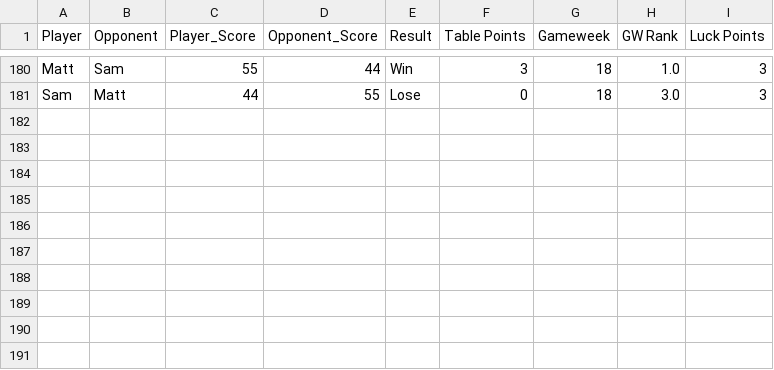
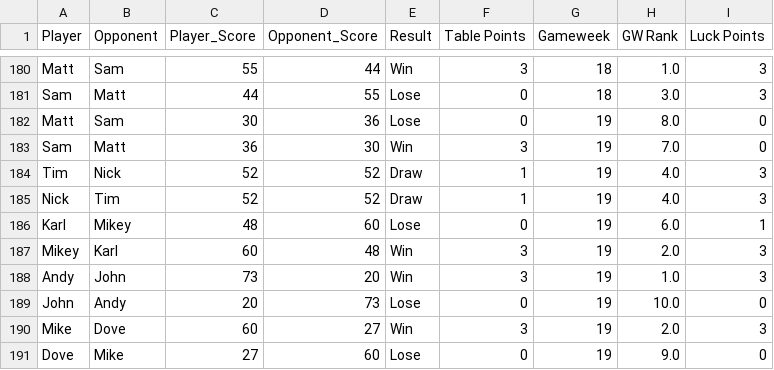
Before and after one commit to andyuttley/jimmyApp, a CSV file: final_df.csv, drawn as a sheet; only a part is shown, gaps mark what is left out.

```diff
--- a/final_df.csv
+++ b/final_df.csv
@@ -181 +181,11 @@ Matt,Sam,55,44,Win,3,18,1.0,3
 Sam,Matt,44,55,Lose,0,18,3.0,3
+Matt,Sam,30,36,Lose,0,19,8.0,0
+Sam,Matt,36,30,Win,3,19,7.0,0
+Tim,Nick,52,52,Draw,1,19,4.0,3
+Nick,Tim,52,52,Draw,1,19,4.0,3
+Karl,Mikey,48,60,Lose,0,19,6.0,1
+Mikey,Karl,60,48,Win,3,19,2.0,3
+Andy,John,73,20,Win,3,19,1.0,3
+John,Andy,20,73,Lose,0,19,10.0,0
+Mike,Dove,60,27,Win,3,19,2.0,3
+Dove,Mike,27,60,Lose,0,19,9.0,0
```
Also changed, not shown: finishing_positions.csv, fixtures.csv, 4 other files.
